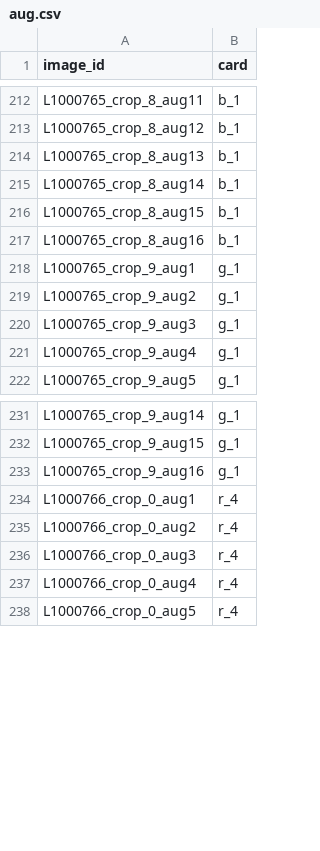
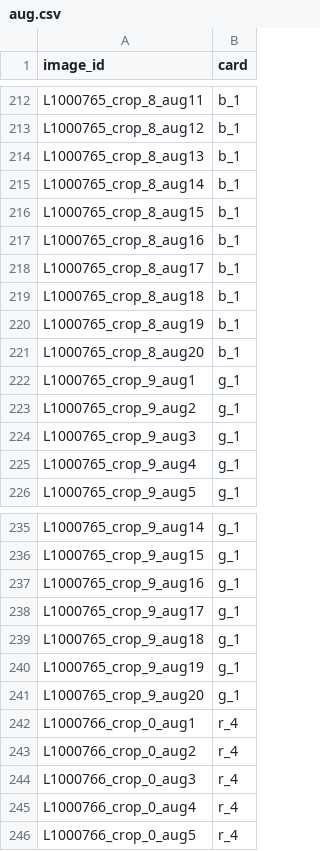
Before and after one commit to dorian-bs/iapr2026do, a CSV file: project/aug.csv, drawn as a sheet; only a part is shown, gaps mark what is left out.

```diff
--- a/project/aug.csv
+++ b/project/aug.csv
@@ -217,2 +217,6 @@ L1000765_crop_8_aug15,b_1
 L1000765_crop_8_aug16,b_1
+L1000765_crop_8_aug17,b_1
+L1000765_crop_8_aug18,b_1
+L1000765_crop_8_aug19,b_1
+L1000765_crop_8_aug20,b_1
 L1000765_crop_9_aug1,g_1
@@ -233,2 +237,6 @@ L1000765_crop_9_aug15,g_1
 L1000765_crop_9_aug16,g_1
+L1000765_crop_9_aug17,g_1
+L1000765_crop_9_aug18,g_1
+L1000765_crop_9_aug19,g_1
+L1000765_crop_9_aug20,g_1
 L1000766_crop_0_aug1,r_4
```
Also changed, not shown: 6 other files.
